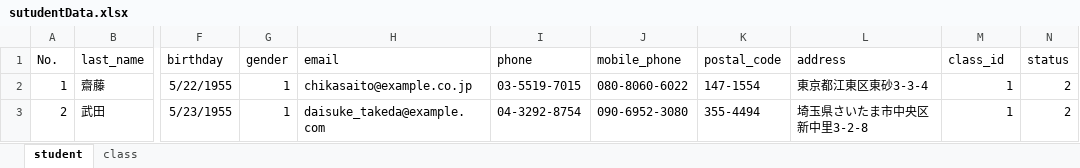
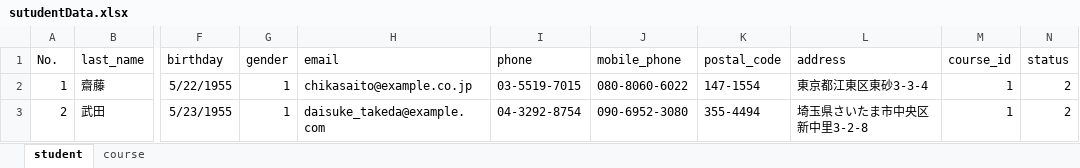
Before and after one commit to hit6318-11/extreme-crusader, an Excel workbook: last/sutudentData.xlsx, sheet student, drawn as a sheet; only a part is shown, gaps mark what is left out; values as stored, in another font and other column widths than the file's, no borders; the diff names each change by its address in the sheet, - before the commit and + after, or states it on an @@ line.

```diff
--- a/last/sutudentData.xlsx (sheet student)
+++ b/last/sutudentData.xlsx (sheet student)
-sheet tab: class
+sheet tab: course
-M1: class_id
+M1: course_id
```
Also changed, not shown: sheet course, 6 other files.
